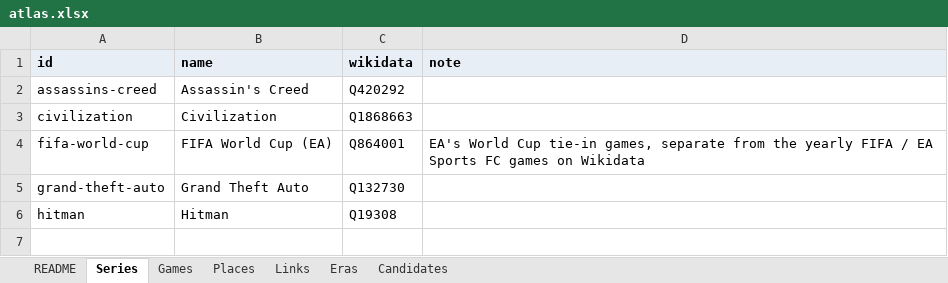
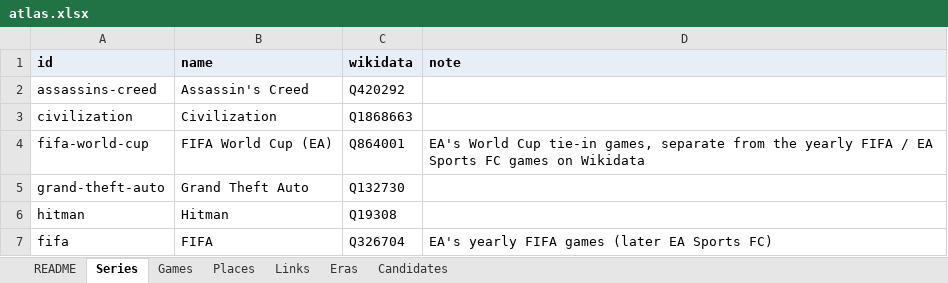
Before and after one commit to justice627/video-game-atlas, an Excel workbook: data/atlas.xlsx, sheet Series, drawn as a sheet; values as stored, in another font and other column widths than the file's, no borders; the diff names each change by its address in the sheet, - before the commit and + after, or states it on an @@ line.

```diff
--- a/data/atlas.xlsx (sheet Series)
+++ b/data/atlas.xlsx (sheet Series)
+row 7: fifa | FIFA | Q326704 | EA's yearly FIFA games (later EA Sports FC)
```
Also changed, not shown: sheet Links, sheet Places, sheet Games, 5 other files.
